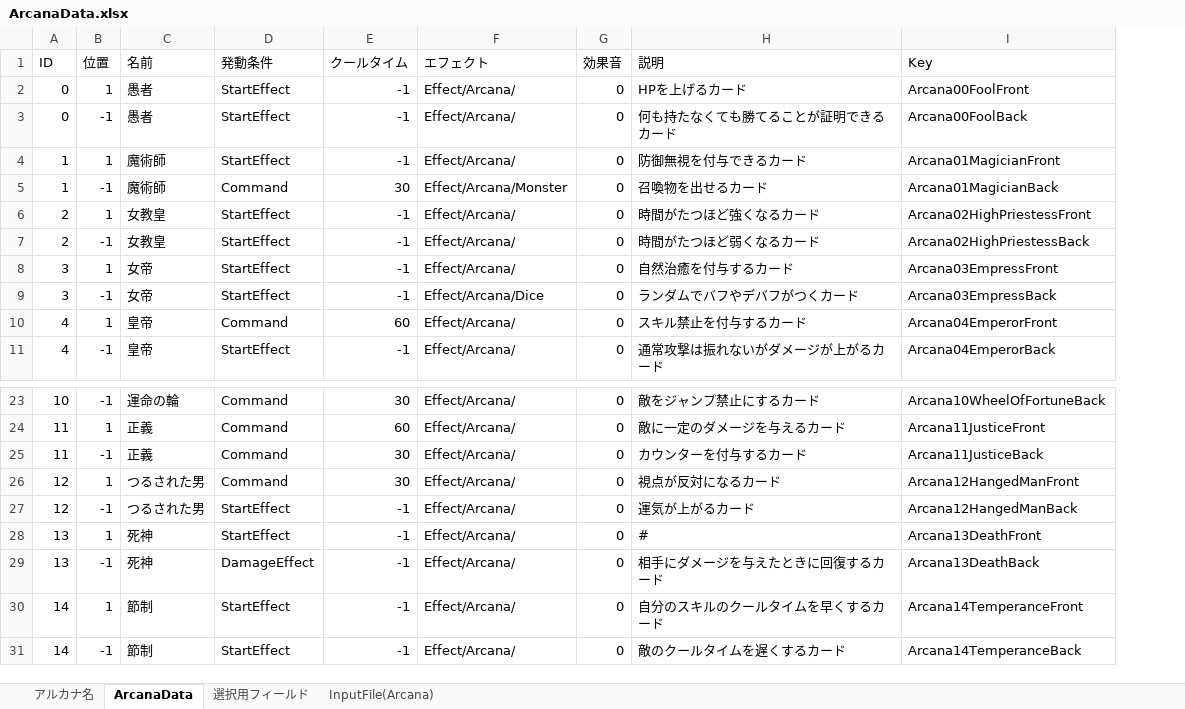
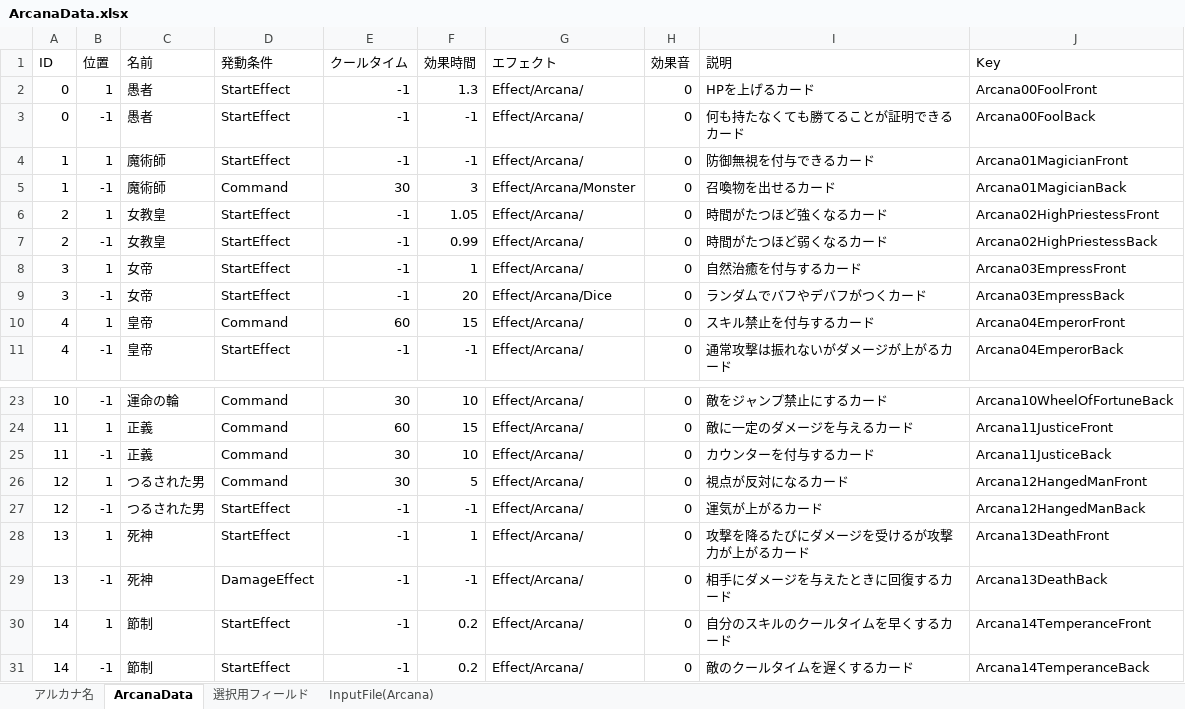
Before and after one commit to nira952/Arcanumber, an Excel workbook: Assets/_Project/Excel/ArcanaData.xlsx, sheet ArcanaData, drawn as a sheet; only a part is shown, gaps mark what is left out; values as stored, in another font and other column widths than the file's, no borders; table styles not drawn; addresses are those after the commit; the diff names each change by its address in the sheet, - before the commit and + after, or states it on an @@ line.

```diff
--- a/Assets/_Project/Excel/ArcanaData.xlsx (sheet ArcanaData)
+++ b/Assets/_Project/Excel/ArcanaData.xlsx (sheet ArcanaData)
+column F (効果時間), rows 2-11: 1.3 | -1 | -1 | 3 | 1.05 | 0.99 | 1 | 20 | 15 | -1; rows 23-31: 10 | 15 | 10 | 5 | -1 | 1 | -1 | 0.2 | 0.2
-I28 (説明): #
+I28 (説明): 攻撃を降るたびにダメージを受けるが攻撃力が上がるカード
```
Also changed, not shown: sheet InputFile(Arcana), 33 other files.
